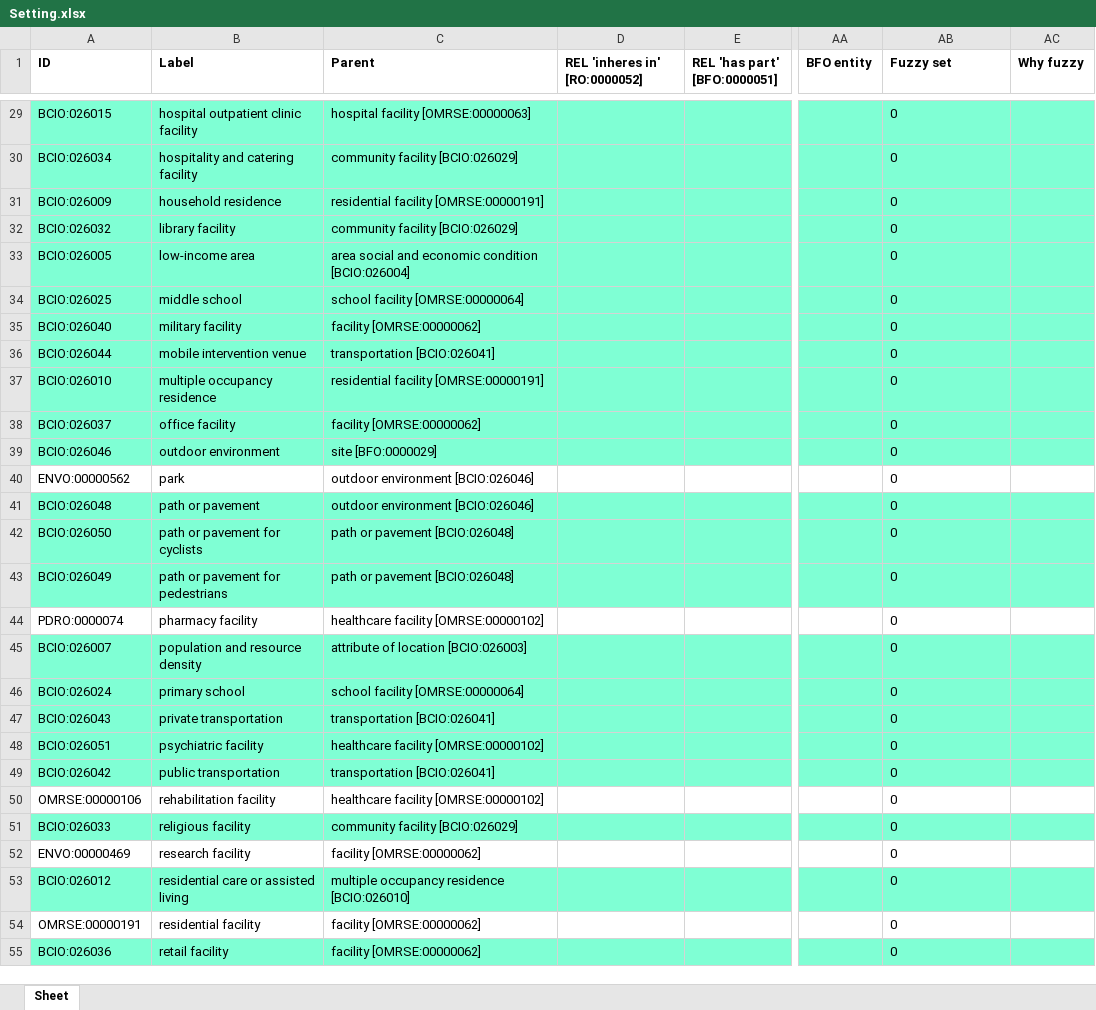
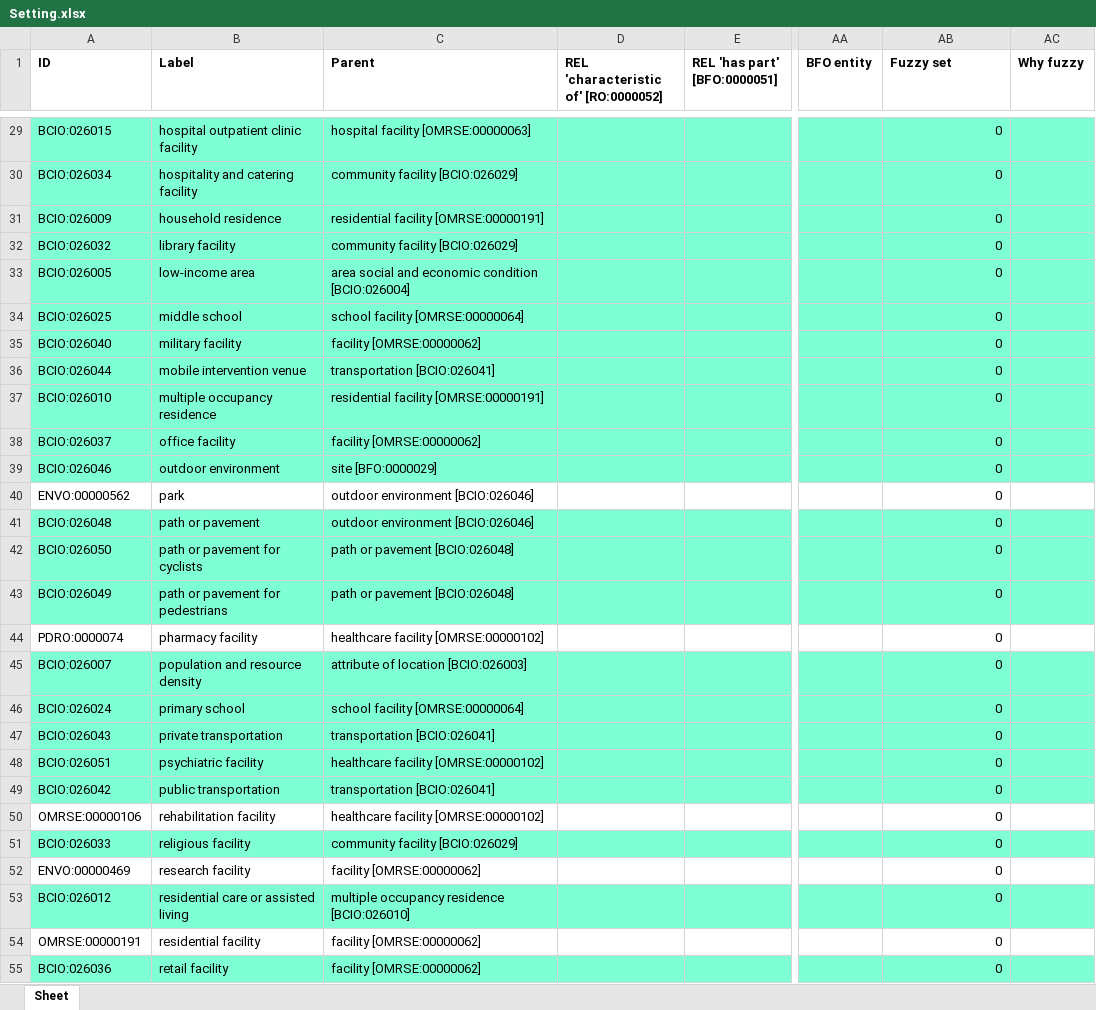
Before and after one commit to b-gehrke/BCIO, an Excel workbook: Setting/inputs/Setting.xlsx, sheet Sheet, drawn as a sheet; only a part is shown, gaps mark what is left out; values as stored, in another font and other column widths than the file's, no borders; the diff covers the shown part only; the diff names each change by its address in the sheet, - before the commit and + after, or states it on an @@ line.

Commit message:
Applied renaming of 'inheres in' to 'characteristic of'

```diff
--- a/Setting/inputs/Setting.xlsx (sheet Sheet)
+++ b/Setting/inputs/Setting.xlsx (sheet Sheet)
-D1: REL 'inheres in' [RO:0000052]
+D1: REL 'characteristic of' [RO:0000052]
-AB29:AB55 alignment: left
+AB29:AB55 alignment: right
```
Also changed, not shown: 2 edited cells and cell formats elsewhere in this sheet, 1 other file.
